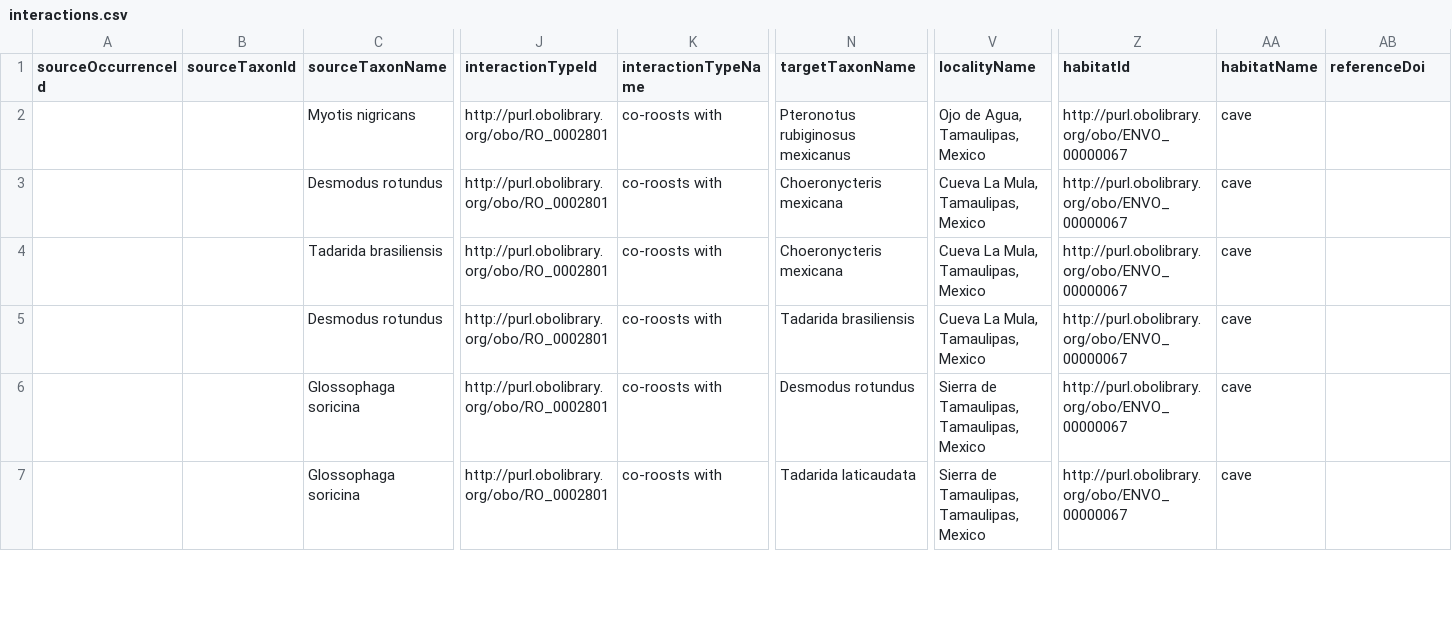
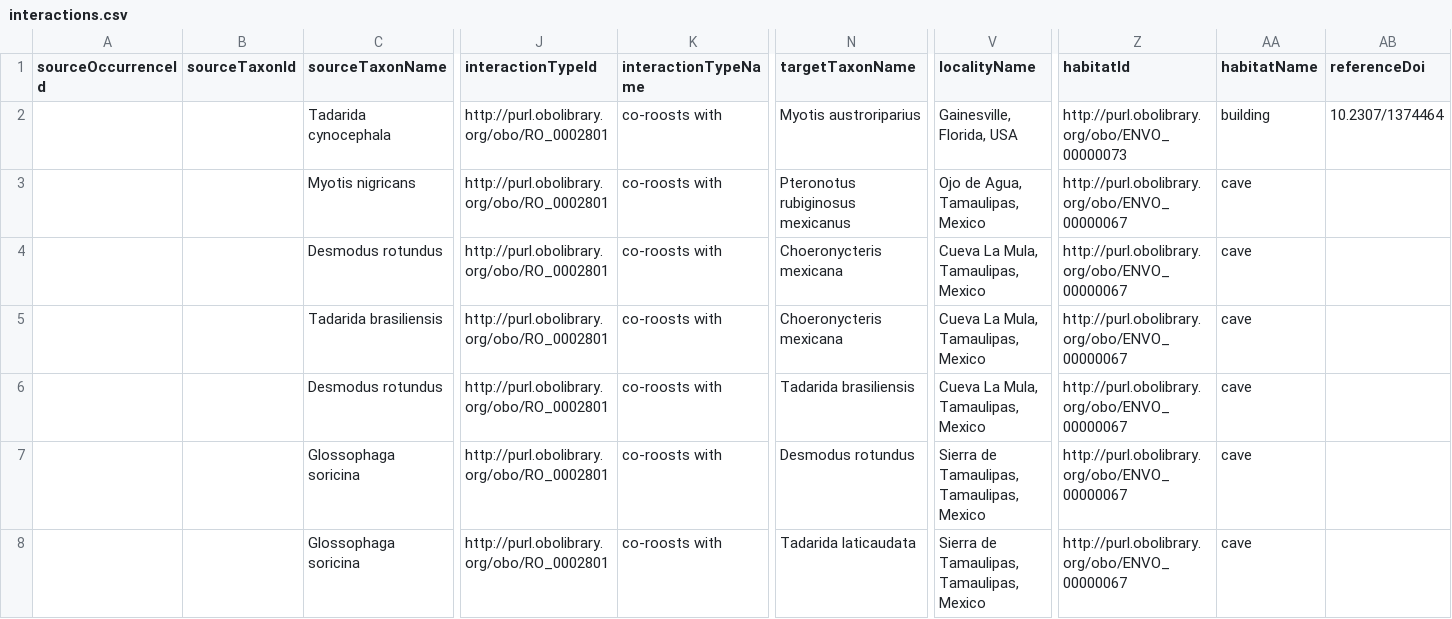
Before and after one commit to arw36/willoughby-etal-2017-roost-interactions, a CSV file: interactions.csv, drawn as a sheet; only a part is shown, gaps mark what is left out; rows hold the shown columns only; the diff names each change by its address in the sheet, - before the commit and + after, or states it on an @@ line.

Commit message:
Add Sherman 1937

```diff
--- a/interactions.csv
+++ b/interactions.csv
+row 2:  |  | Tadarida cynocephala | http://purl.obolibrary.org/obo/RO_0002801 | co-roosts with | Myotis austroriparius | Gainesville, Florida, USA | http://purl.obolibrary.org/obo/ENVO_00000073 | building | 10.2307/1374464
```
